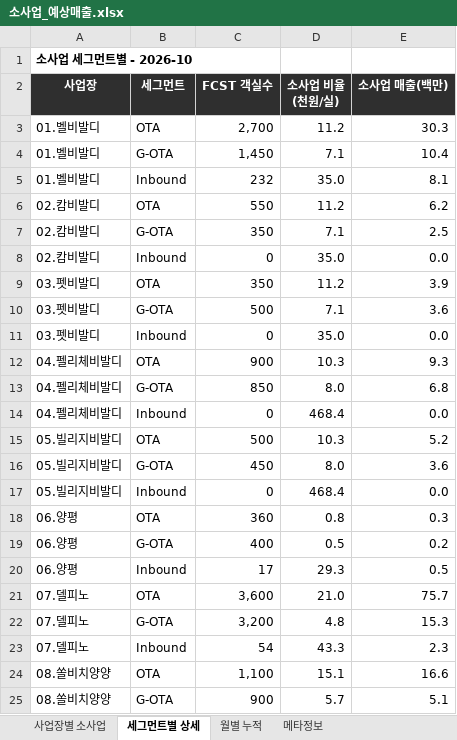
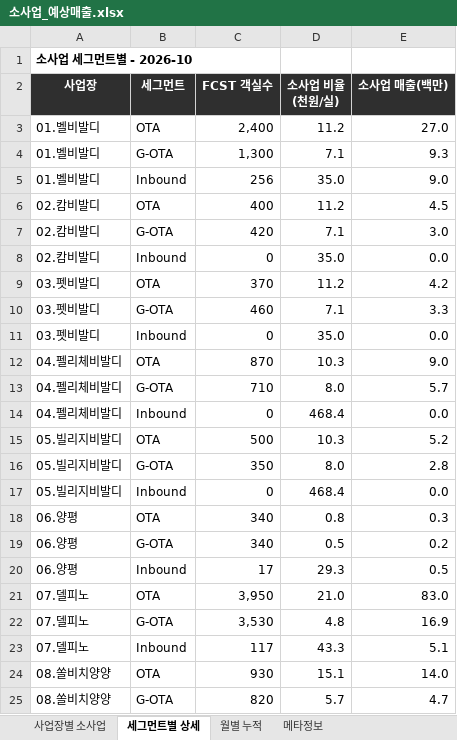
Before and after one commit to cksals00-ai/gs_daily_trend_news_public_temp, an Excel workbook: data/소사업_예상매출.xlsx, sheet 세그먼트별 상세, drawn as a sheet; only a part is shown; values as stored, in another font and other column widths than the file's, no borders; the diff covers the shown part only; the diff names each change by its address in the sheet, - before the commit and + after, or states it on an @@ line.

```diff
--- a/data/소사업_예상매출.xlsx (sheet 세그먼트별 상세)
+++ b/data/소사업_예상매출.xlsx (sheet 세그먼트별 상세)
-C3 (FCST 객실수): 2,700
+C3 (FCST 객실수): 2,400
-E3 (소사업 매출(백만)): 30.3
+E3 (소사업 매출(백만)): 27.0
-C4 (FCST 객실수): 1,450
+C4 (FCST 객실수): 1,300
-E4 (소사업 매출(백만)): 10.4
+E4 (소사업 매출(백만)): 9.3
-C5 (FCST 객실수): 232
+C5 (FCST 객실수): 256
-E5 (소사업 매출(백만)): 8.1
+E5 (소사업 매출(백만)): 9.0
-C6 (FCST 객실수): 550
+C6 (FCST 객실수): 400
-E6 (소사업 매출(백만)): 6.2
+E6 (소사업 매출(백만)): 4.5
-C7 (FCST 객실수): 350
+C7 (FCST 객실수): 420
-E7 (소사업 매출(백만)): 2.5
+E7 (소사업 매출(백만)): 3.0
-C9 (FCST 객실수): 350
+C9 (FCST 객실수): 370
-E9 (소사업 매출(백만)): 3.9
+E9 (소사업 매출(백만)): 4.2
-C10 (FCST 객실수): 500
+C10 (FCST 객실수): 460
-E10 (소사업 매출(백만)): 3.6
+E10 (소사업 매출(백만)): 3.3
-C12 (FCST 객실수): 900
+C12 (FCST 객실수): 870
-E12 (소사업 매출(백만)): 9.3
+E12 (소사업 매출(백만)): 9.0
-C13 (FCST 객실수): 850
+C13 (FCST 객실수): 710
-E13 (소사업 매출(백만)): 6.8
+E13 (소사업 매출(백만)): 5.7
-C16 (FCST 객실수): 450
+C16 (FCST 객실수): 350
-E16 (소사업 매출(백만)): 3.6
+E16 (소사업 매출(백만)): 2.8
-C18 (FCST 객실수): 360
+C18 (FCST 객실수): 340
-C19 (FCST 객실수): 400
+C19 (FCST 객실수): 340
-C21 (FCST 객실수): 3,600
+C21 (FCST 객실수): 3,950
-E21 (소사업 매출(백만)): 75.7
+E21 (소사업 매출(백만)): 83.0
-C22 (FCST 객실수): 3,200
+C22 (FCST 객실수): 3,530
-E22 (소사업 매출(백만)): 15.3
+E22 (소사업 매출(백만)): 16.9
-C23 (FCST 객실수): 54
+C23 (FCST 객실수): 117
-E23 (소사업 매출(백만)): 2.3
+E23 (소사업 매출(백만)): 5.1
-C24 (FCST 객실수): 1,100
+C24 (FCST 객실수): 930
-E24 (소사업 매출(백만)): 16.6
+E24 (소사업 매출(백만)): 14.0
-C25 (FCST 객실수): 900
+C25 (FCST 객실수): 820
-E25 (소사업 매출(백만)): 5.1
+E25 (소사업 매출(백만)): 4.7
```
Also changed, not shown: 80 edited cells elsewhere in this sheet, sheet 사업장별 소사업, sheet 메타정보, data/RM_FCST_정리.xlsx, docs/data/RM_FCST_정리.xlsx, 10 other files.
